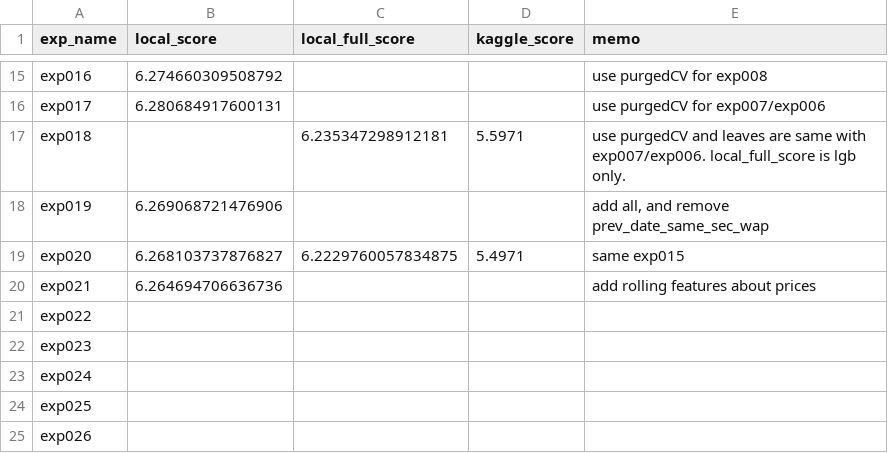
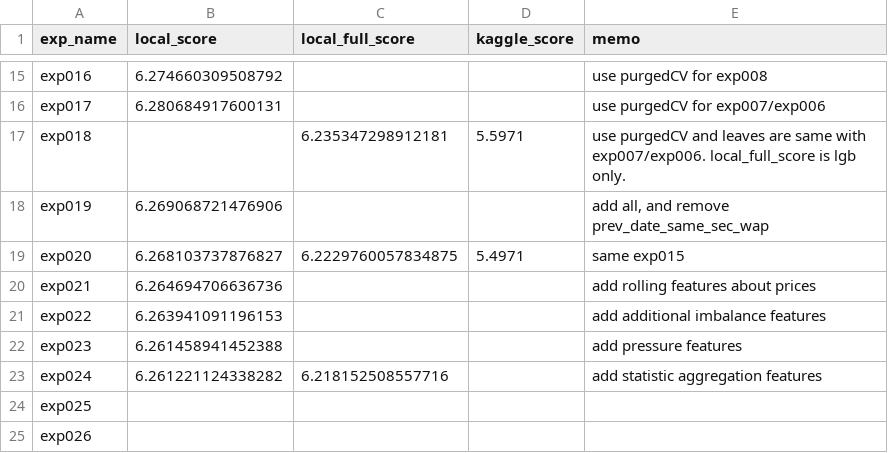
Before and after one commit to shyu61/kaggle-optiver-trading-at-the-close, a CSV file: history.csv, drawn as a sheet; only a part is shown, gaps mark what is left out.

```diff
--- a/history.csv
+++ b/history.csv
@@ -22,5 +22,5 @@ exp020,6.268103737876827,6.2229760057834875,5.4971,same exp015
 exp021,6.264694706636736,,,add rolling features about prices
-exp022,,,,
-exp023,,,,
-exp024,,,,
+exp022,6.263941091196153,,,add additional imbalance features
+exp023,6.261458941452388,,,add pressure features
+exp024,6.261221124338282,6.218152508557716,,add statistic aggregation features
 exp025,,,,
```
Also changed, not shown: 1 other file.
